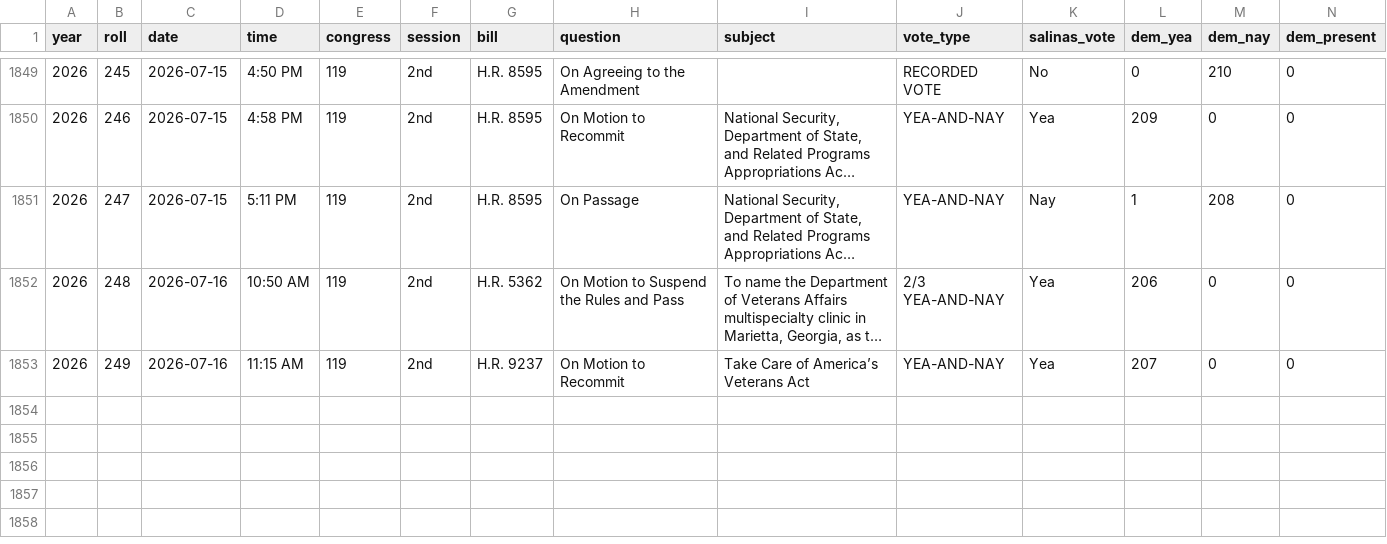
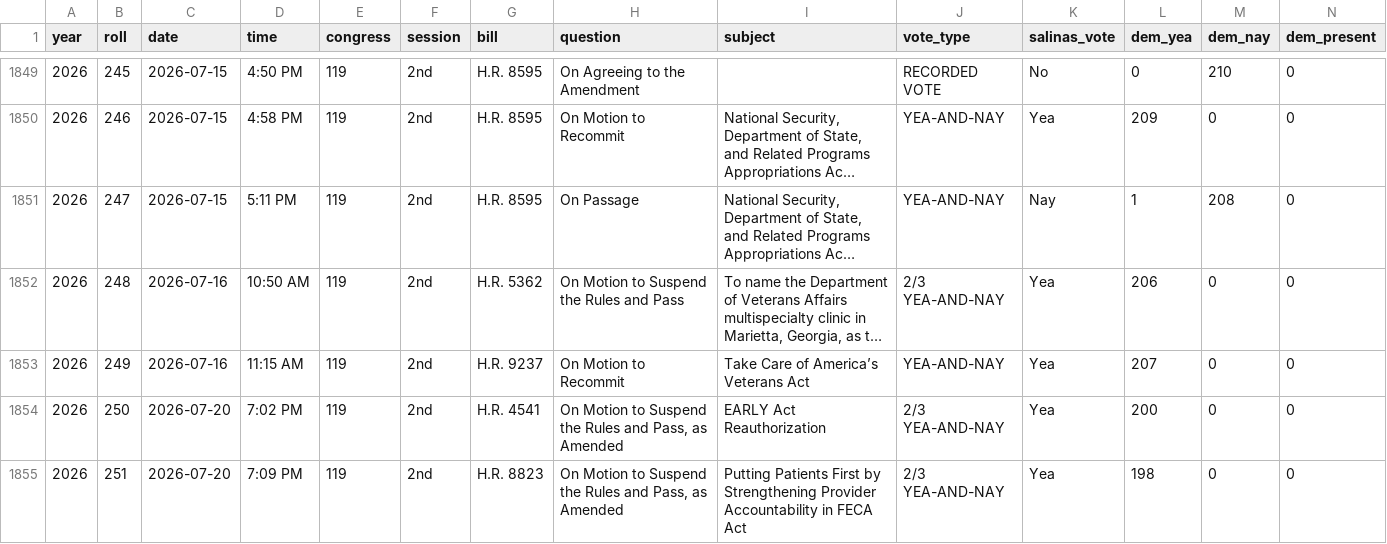
Before and after one commit to bitterbuick/rep-tracker, a CSV file: data/salinas_votes_scored.csv, drawn as a sheet; only a part is shown, gaps mark what is left out; long unchanged cells end in …; rows hold the shown columns only; the diff names each change by its address in the sheet, - before the commit and + after, or states it on an @@ line.

```diff
--- a/data/salinas_votes_scored.csv
+++ b/data/salinas_votes_scored.csv
+row 1854: 2026 | 250 | 2026-07-20 | 7:02 PM | 119 | 2nd | H.R. 4541 | On Motion to Suspend the Rules and Pass, as Amended | EARLY Act Reauthorization | 2/3 YEA-AND-NAY | Yea | 200 | 0 | 0
+row 1855: 2026 | 251 | 2026-07-20 | 7:09 PM | 119 | 2nd | H.R. 8823 | On Motion to Suspend the Rules and Pass, as Amended | Putting Patients First by Strengthening Provider Accountability in FECA Act | 2/3 YEA-AND-NAY | Yea | 198 | 0 | 0
```
Also changed, not shown: data/salinas_votes.csv, 2 other files.
